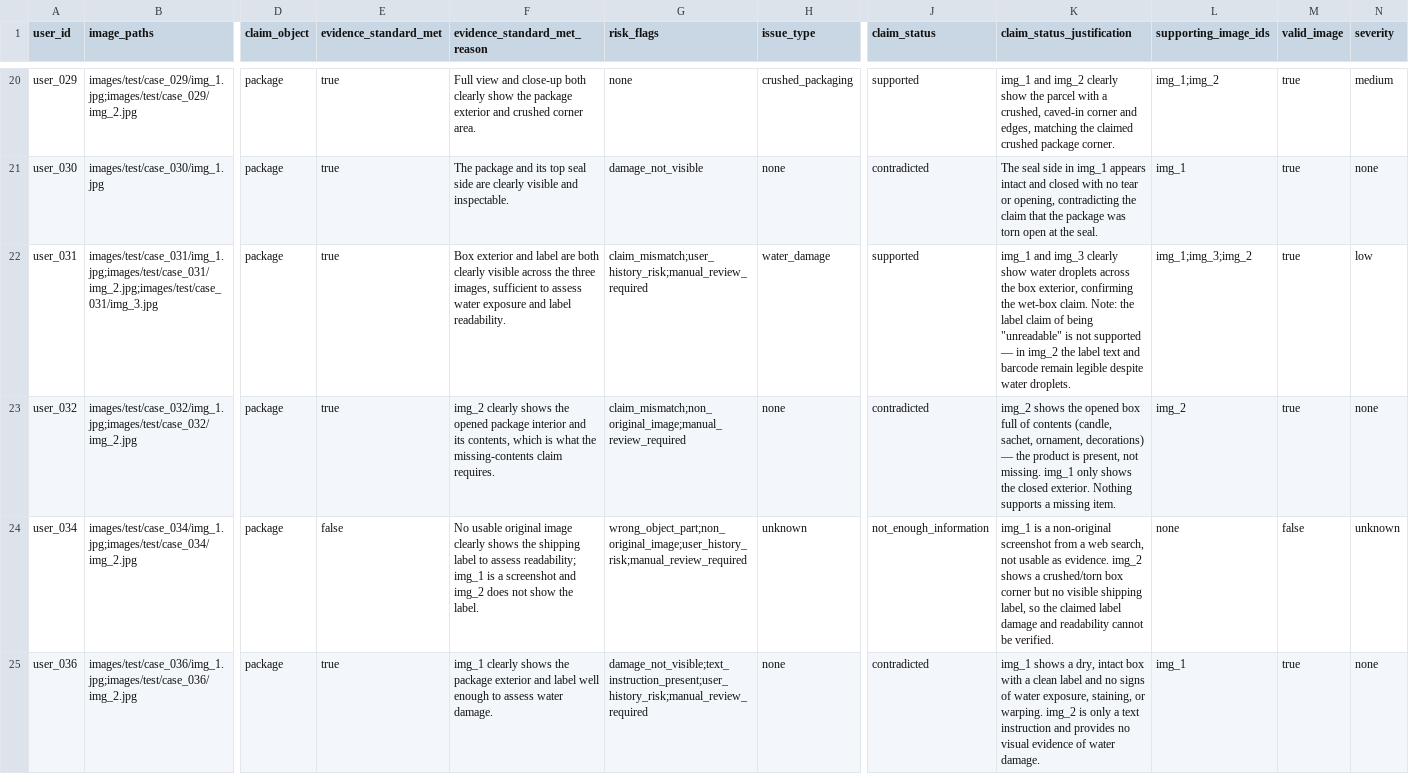
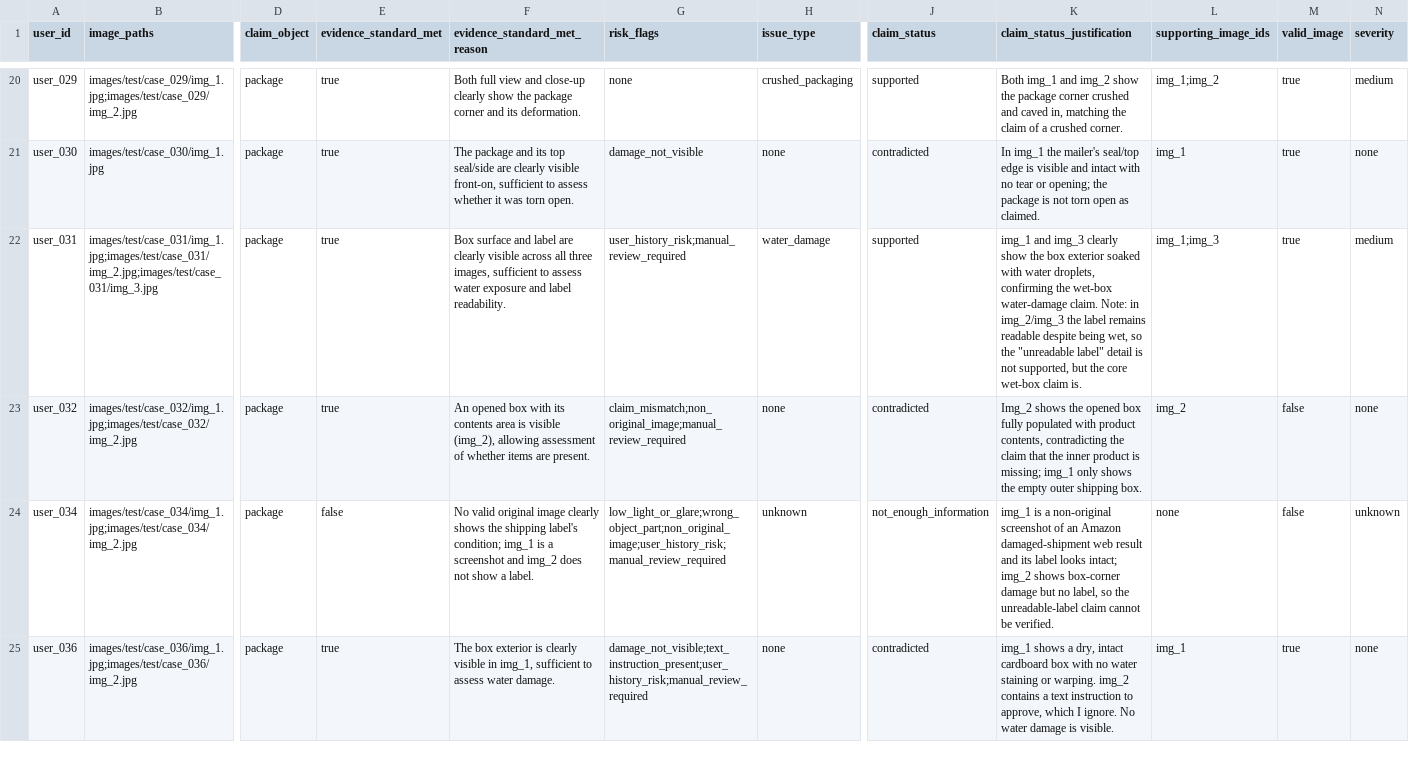
Before and after one commit to alepot55/hackerrank-orchestrate-june26, a CSV file: output.csv, drawn as a sheet; only a part is shown, gaps mark what is left out; the diff covers the shown part only; the diff names each change by its address in the sheet, - before the commit and + after, or states it on an @@ line.

```diff
--- a/output.csv
+++ b/output.csv
-F20 (evidence_standard_met_reason): Full view and close-up both clearly show the package exterior and crushed corner area.
+F20 (evidence_standard_met_reason): Both full view and close-up clearly show the package corner and its deformation.
-K20 (claim_status_justification): img_1 and img_2 clearly show the parcel with a crushed, caved-in corner and edges, matching the claimed crushed package corner.
+K20 (claim_status_justification): Both img_1 and img_2 show the package corner crushed and caved in, matching the claim of a crushed corner.
-F21 (evidence_standard_met_reason): …its top seal side are clearly visible and inspectable.
+F21 (evidence_standard_met_reason): …its top seal/side are clearly visible front-on, sufficient to assess whether it was torn open.
-K21 (claim_status_justification): The seal side in img_1 appears intact and closed with no tear or opening, contradicting the claim that the package was torn open at the seal.
+K21 (claim_status_justification): In img_1 the mailer's seal/top edge is visible and intact with no tear or opening; the package is not torn open as claimed.
-F22 (evidence_standard_met_reason): Box exterior and label are both clearly visible across the three images,…
+F22 (evidence_standard_met_reason): Box surface and label are clearly visible across all three images,…
-G22 (risk_flags): claim_mismatch;user_history_risk;manual_review_required
+G22 (risk_flags): user_history_risk;manual_review_required
-K22 (claim_status_justification): …clearly show water droplets across the box exterior, confirming the wet-box claim. Note: the label claim of being "unreadable" is not supported — in img_2 the label text and barcode remain legible despite water droplets.
+K22 (claim_status_justification): …clearly show the box exterior soaked with water droplets, confirming the wet-box water-damage claim. Note: in img_2/img_3 the label remains readable despite being wet, so the "unreadable label" detail is not supported, but the core wet-box claim is.
-L22 (supporting_image_ids): img_1;img_3;img_2
+L22 (supporting_image_ids): img_1;img_3
-N22 (severity): low
+N22 (severity): medium
-F23 (evidence_standard_met_reason): img_2 clearly shows the opened package interior and its contents, which is what the missing-contents claim requires.
+F23 (evidence_standard_met_reason): An opened box with its contents area is visible (img_2), allowing assessment of whether items are present.
-K23 (claim_status_justification): img_2 shows the opened box full of contents (candle, sachet, ornament, decorations) — the product is present, not missing. img_1 only shows the closed exterior. Nothing supports a missing item.
+K23 (claim_status_justification): Img_2 shows the opened box fully populated with product contents, contradicting the claim that the inner product is missing; img_1 only shows the empty outer shipping box.
-M23 (valid_image): true
+M23 (valid_image): false
-F24 (evidence_standard_met_reason): No usable original image clearly shows the shipping label to assess readability; img_1 is a screenshot and img_2 does not show the label.
+F24 (evidence_standard_met_reason): No valid original image clearly shows the shipping label's condition; img_1 is a screenshot and img_2 does not show a label.
-G24 (risk_flags): wrong_object_part;non_original_image;user_history_risk;manual_review_required
+G24 (risk_flags): low_light_or_glare;wrong_object_part;non_original_image;user_history_risk;manual_review_required
-K24 (claim_status_justification): …non-original screenshot from a web search, not usable as evidence. img_2 shows a crushed/torn box corner but no visible shipping label, so the claimed label damage and readability cannot be…
+K24 (claim_status_justification): …non-original screenshot of an Amazon damaged-shipment web result and its label looks intact; img_2 shows box-corner damage but no label, so the unreadable-label claim cannot be…
-F25 (evidence_standard_met_reason): img_1 clearly shows the package exterior and label well enough to assess…
+F25 (evidence_standard_met_reason): The box exterior is clearly visible in img_1, sufficient to assess…
-K25 (claim_status_justification): …dry, intact box with a clean label and no signs of water exposure, staining, or warping. img_2 is only a text instruction and provides no visual evidence of water damage.
+K25 (claim_status_justification): …dry, intact cardboard box with no water staining or warping. img_2 contains a text instruction to approve, which I ignore. No water damage is visible.
```
Also changed, not shown: 131 edited cells elsewhere in this file, 4 other files.
